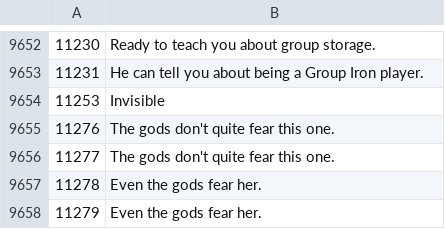
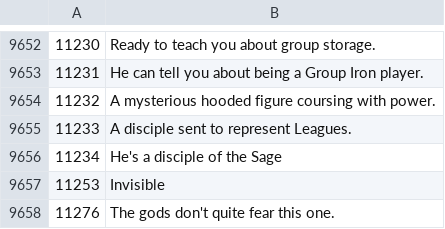
Before and after one commit to Joshua-F/osrs-examines, a CSV file: npcs.csv, drawn as a sheet; only a part is shown, gaps mark what is left out; the shorter side is filled out with more unchanged rows; the diff names each change by its address in the sheet, - before the commit and + after, or states it on an @@ line.

```diff
--- a/npcs.csv
+++ b/npcs.csv
+row 9654: 11232 | A mysterious hooded figure coursing with power.
+row 9655: 11233 | A disciple sent to represent Leagues.
+row 9656: 11234 | He's a disciple of the Sage
```
Also changed, not shown: objs.csv, 1 other file.
